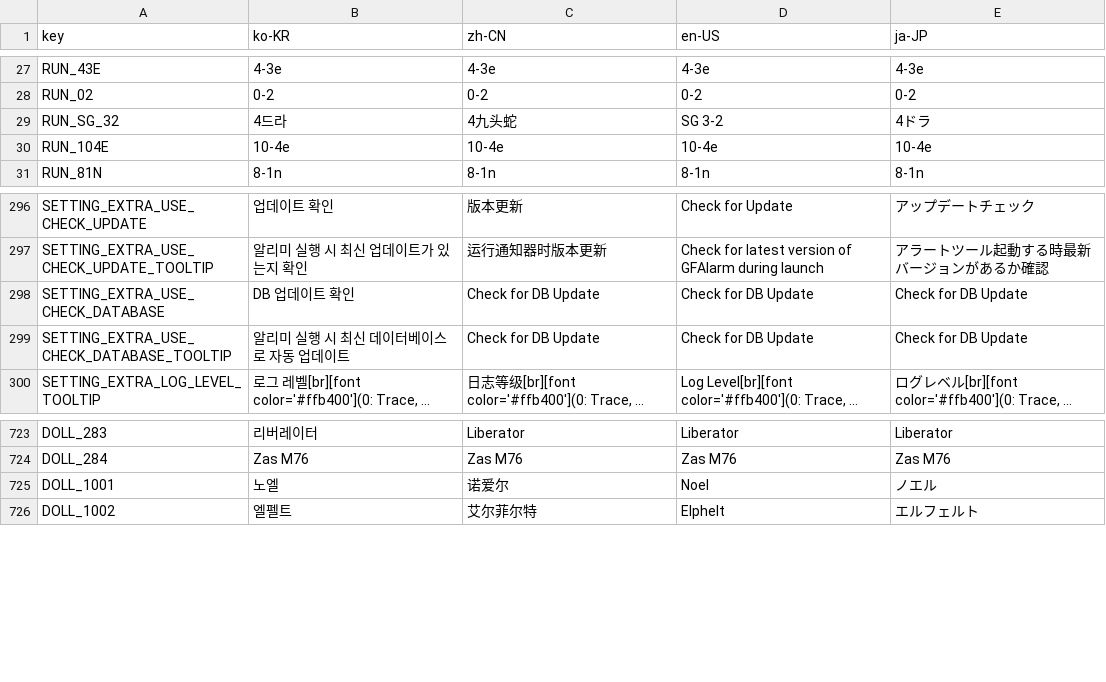
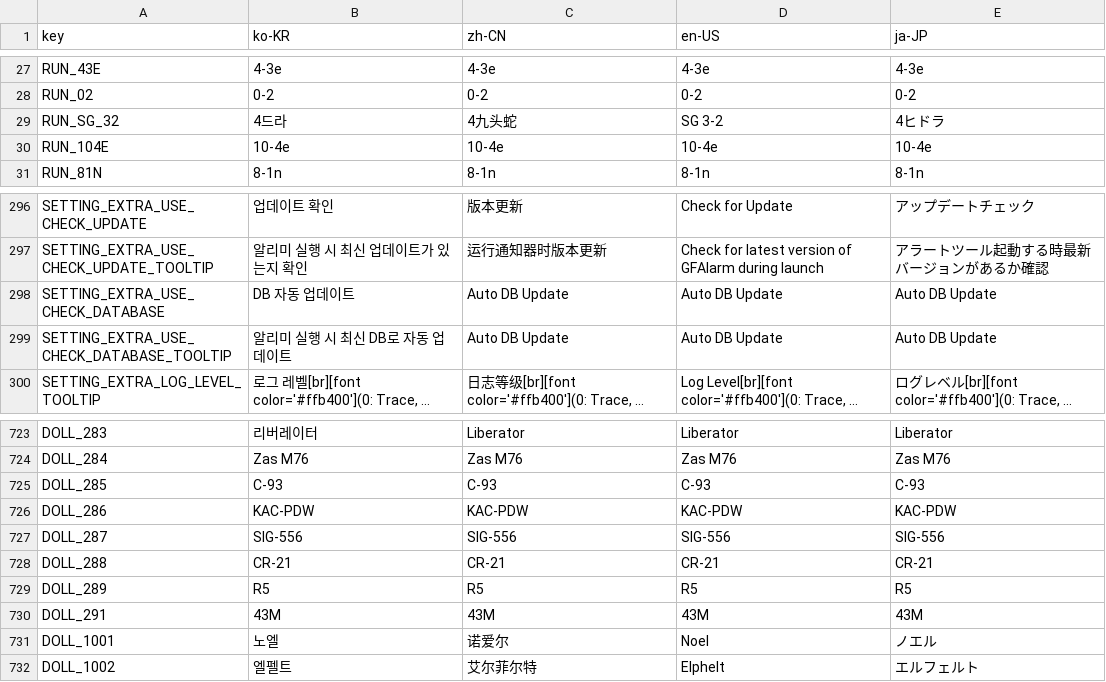
Before and after one commit to kchang06/GFAlarm, a TSV file: GFAlarm/Resource/language.tsv, drawn as a sheet; only a part is shown, gaps mark what is left out; long unchanged cells end in …; the diff names each change by its address in the sheet, - before the commit and + after, or states it on an @@ line.

Commit message:
인형 데이터 업데이트

```diff
--- a/GFAlarm/Resource/language.tsv
+++ b/GFAlarm/Resource/language.tsv
-E29 (ja-JP): 4ドラ
+E29 (ja-JP): 4ヒドラ
-B298 (ko-KR): DB 업데이트 확인
+B298 (ko-KR): DB 자동 업데이트
-C298:C299 (zh-CN): Check for DB Update
+C298:C299 (zh-CN): Auto DB Update
-D298:D299 (en-US): Check for DB Update
+D298:D299 (en-US): Auto DB Update
-E298:E299 (ja-JP): Check for DB Update
+E298:E299 (ja-JP): Auto DB Update
-B299 (ko-KR): 알리미 실행 시 최신 데이터베이스로 자동 업데이트
+B299 (ko-KR): 알리미 실행 시 최신 DB로 자동 업데이트
+row 725: DOLL_285 | C-93 | C-93 | C-93 | C-93
+row 726: DOLL_286 | KAC-PDW | KAC-PDW | KAC-PDW | KAC-PDW
+row 727: DOLL_287 | SIG-556 | SIG-556 | SIG-556 | SIG-556
+row 728: DOLL_288 | CR-21 | CR-21 | CR-21 | CR-21
+row 729: DOLL_289 | R5 | R5 | R5 | R5
+row 730: DOLL_291 | 43M | 43M | 43M | 43M
```
Also changed, not shown: 3 other files.
